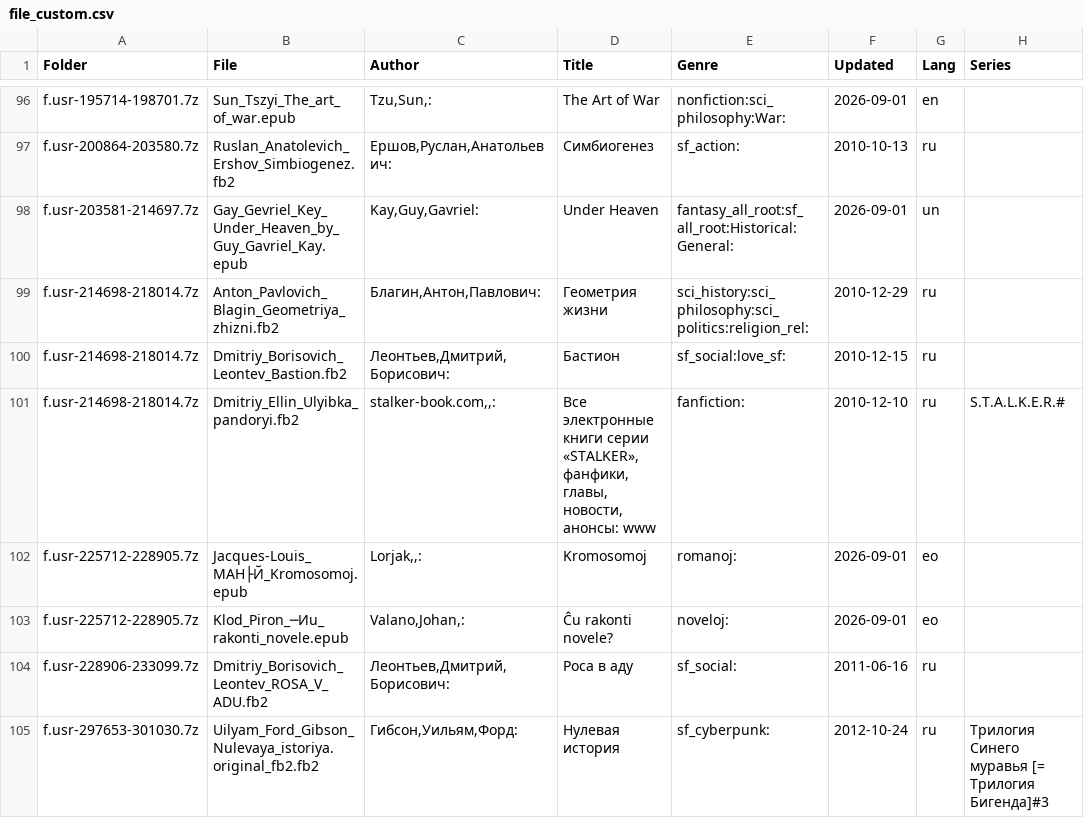
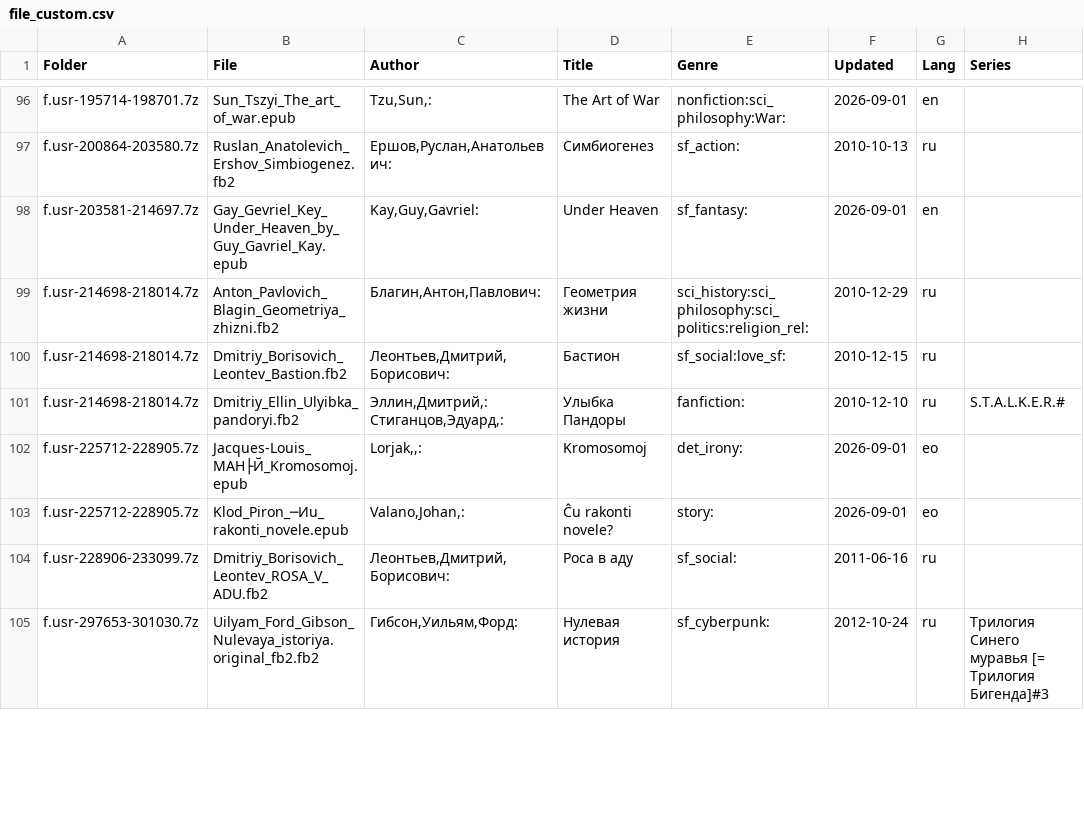
Before and after one commit to heimdallr/books-collection, a CSV file: flibusec/file_custom.csv, drawn as a sheet; only a part is shown, gaps mark what is left out; the diff covers the shown part only; the diff names each change by its address in the sheet, - before the commit and + after, or states it on an @@ line.

Commit message:
И жанры подправим

```diff
--- a/flibusec/file_custom.csv
+++ b/flibusec/file_custom.csv
-E98 (Genre): fantasy_all_root:sf_all_root:Historical:General:
+E98 (Genre): sf_fantasy:
-G98 (Lang): un
+G98 (Lang): en
-C101 (Author): stalker-book.com,,:
+C101 (Author): Эллин,Дмитрий,:Стиганцов,Эдуард,:
-D101 (Title): Все электронные книги серии «STALKER», фанфики, главы, новости, анонсы: www
+D101 (Title): Улыбка Пандоры
-E102 (Genre): romanoj:
+E102 (Genre): det_irony:
-E103 (Genre): noveloj:
+E103 (Genre): story:
```
Also changed, not shown: 38 edited cells elsewhere in this file.
